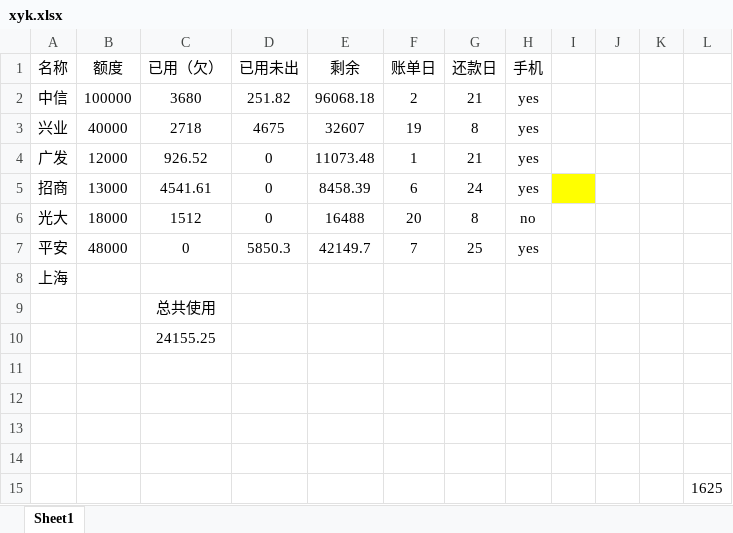
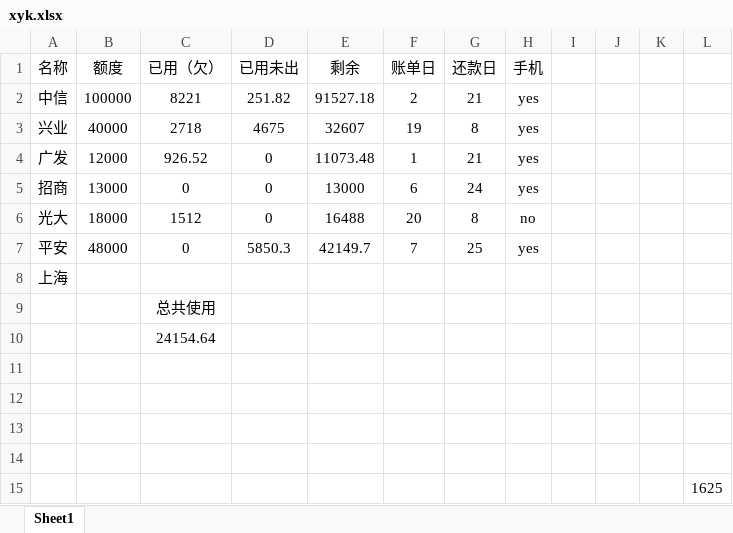
Before and after one commit to tianbiandeyun/zed-web, an Excel workbook: xyk.xlsx, sheet Sheet1, drawn as a sheet; values as stored, in another font and other column widths than the file's, no borders; the diff names each change by its address in the sheet, - before the commit and + after, or states it on an @@ line.

```diff
--- a/xyk.xlsx (sheet Sheet1)
+++ b/xyk.xlsx (sheet Sheet1)
-C2 (已用（欠）): 3680
+C2 (已用（欠）): 8221
-E2 (剩余): 96068.18
+E2 (剩余): 91527.18
-C5 (已用（欠）): 4541.61
+C5 (已用（欠）): 0
-E5 (剩余): 8458.39
+E5 (剩余): 13000
-I5 fill: #FFFF00
+I5 fill: none
-C10 (已用（欠）): 24155.25
+C10 (已用（欠）): 24154.64
```
Also changed, not shown: 1 other file.
